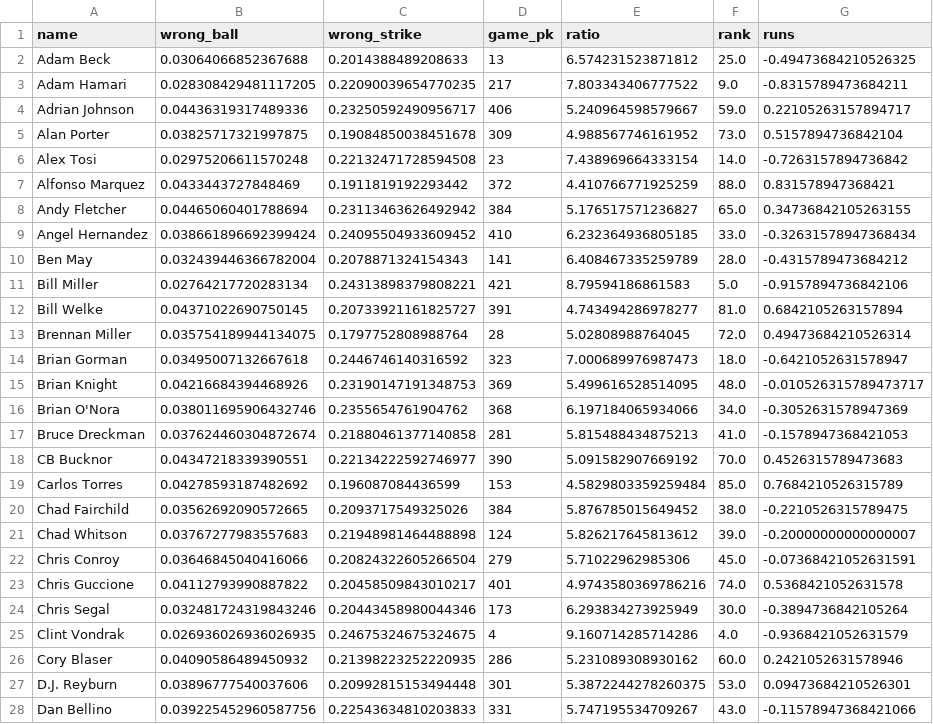
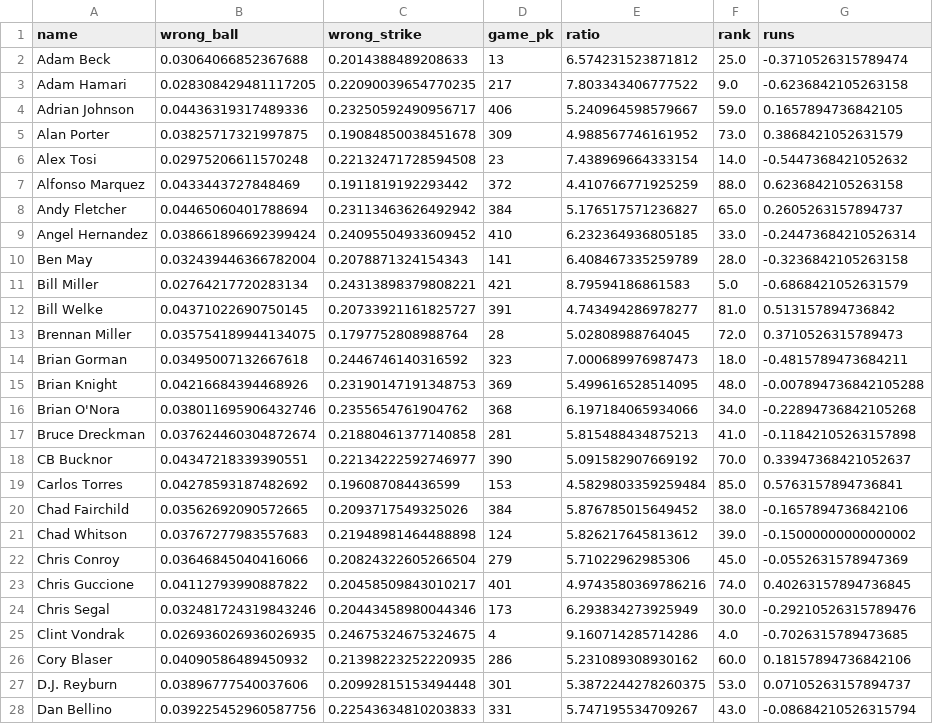
Before and after one commit to jefnic23/zell_baseball, a CSV file: app/data/umps.csv, drawn as a sheet; only a part is shown; the diff covers the shown part only.

```diff
--- a/app/data/umps.csv
+++ b/app/data/umps.csv
@@ -1,28 +1,28 @@
 name,wrong_ball,wrong_strike,game_pk,ratio,rank,runs
-Adam Beck,0.03064066852367688,0.2014388489208633,13,6.574231523871812,25.0,-0.49473684210526325
-Adam Hamari,0.028308429481117205,0.22090039654770235,217,7.803343406777522,9.0,-0.8315789473684211
-Adrian Johnson,0.04436319317489336,0.23250592490956717,406,5.240964598579667,59.0,0.22105263157894717
-Alan Porter,0.03825717321997875,0.19084850038451678,309,4.988567746161952,73.0,0.5157894736842104
-Alex Tosi,0.02975206611570248,0.22132471728594508,23,7.438969664333154,14.0,-0.7263157894736842
-Alfonso Marquez,0.0433443727848469,0.1911819192293442,372,4.410766771925259,88.0,0.831578947368421
-Andy Fletcher,0.04465060401788694,0.23113463626492942,384,5.176517571236827,65.0,0.34736842105263155
-Angel Hernandez,0.038661896692399424,0.24095504933609452,410,6.232364936805185,33.0,-0.32631578947368434
-Ben May,0.032439446366782004,0.2078871324154343,141,6.408467335259789,28.0,-0.4315789473684212
-Bill Miller,0.02764217720283134,0.24313898379808221,421,8.79594186861583,5.0,-0.9157894736842106
-Bill Welke,0.04371022690750145,0.20733921161825727,391,4.743494286978277,81.0,0.6842105263157894
-Brennan Miller,0.035754189944134075,0.1797752808988764,28,5.02808988764045,72.0,0.49473684210526314
-Brian Gorman,0.03495007132667618,0.2446746140316592,323,7.000689976987473,18.0,-0.6421052631578947
-Brian Knight,0.04216684394468926,0.23190147191348753,369,5.499616528514095,48.0,-0.010526315789473717
-Brian O'Nora,0.038011695906432746,0.2355654761904762,368,6.197184065934066,34.0,-0.3052631578947369
-Bruce Dreckman,0.037624460304872674,0.21880461377140858,281,5.815488434875213,41.0,-0.1578947368421053
-CB Bucknor,0.04347218339390551,0.22134222592746977,390,5.091582907669192,70.0,0.4526315789473683
-Carlos Torres,0.04278593187482692,0.196087084436599,153,4.5829803359259484,85.0,0.7684210526315789
-Chad Fairchild,0.03562692090572665,0.2093717549325026,384,5.876785015649452,38.0,-0.2210526315789475
-Chad Whitson,0.03767277983557683,0.21948981464488898,124,5.826217645813612,39.0,-0.20000000000000007
-Chris Conroy,0.03646845040416066,0.20824322605266504,279,5.71022962985306,45.0,-0.07368421052631591
-Chris Guccione,0.04112793990887822,0.20458509843010217,401,4.9743580369786216,74.0,0.5368421052631578
-Chris Segal,0.032481724319843246,0.20443458980044346,173,6.293834273925949,30.0,-0.3894736842105264
-Clint Vondrak,0.026936026936026935,0.24675324675324675,4,9.160714285714286,4.0,-0.9368421052631579
-Cory Blaser,0.04090586489450932,0.21398223252220935,286,5.231089308930162,60.0,0.2421052631578946
-D.J. Reyburn,0.03896777540037606,0.20992815153494448,301,5.3872244278260375,53.0,0.09473684210526301
-Dan Bellino,0.039225452960587756,0.22543634810203833,331,5.747195534709267,43.0,-0.11578947368421066
+Adam Beck,0.03064066852367688,0.2014388489208633,13,6.574231523871812,25.0,-0.3710526315789474
+Adam Hamari,0.028308429481117205,0.22090039654770235,217,7.803343406777522,9.0,-0.6236842105263158
+Adrian Johnson,0.04436319317489336,0.23250592490956717,406,5.240964598579667,59.0,0.1657894736842105
+Alan Porter,0.03825717321997875,0.19084850038451678,309,4.988567746161952,73.0,0.3868421052631579
+Alex Tosi,0.02975206611570248,0.22132471728594508,23,7.438969664333154,14.0,-0.5447368421052632
+Alfonso Marquez,0.0433443727848469,0.1911819192293442,372,4.410766771925259,88.0,0.6236842105263158
+Andy Fletcher,0.04465060401788694,0.23113463626492942,384,5.176517571236827,65.0,0.2605263157894737
+Angel Hernandez,0.038661896692399424,0.24095504933609452,410,6.232364936805185,33.0,-0.24473684210526314
+Ben May,0.032439446366782004,0.2078871324154343,141,6.408467335259789,28.0,-0.3236842105263158
+Bill Miller,0.02764217720283134,0.24313898379808221,421,8.79594186861583,5.0,-0.6868421052631579
+Bill Welke,0.04371022690750145,0.20733921161825727,391,4.743494286978277,81.0,0.513157894736842
+Brennan Miller,0.035754189944134075,0.1797752808988764,28,5.02808988764045,72.0,0.3710526315789473
+Brian Gorman,0.03495007132667618,0.2446746140316592,323,7.000689976987473,18.0,-0.4815789473684211
+Brian Knight,0.04216684394468926,0.23190147191348753,369,5.499616528514095,48.0,-0.007894736842105288
+Brian O'Nora,0.038011695906432746,0.2355654761904762,368,6.197184065934066,34.0,-0.22894736842105268
+Bruce Dreckman,0.037624460304872674,0.21880461377140858,281,5.815488434875213,41.0,-0.11842105263157898
+CB Bucknor,0.04347218339390551,0.22134222592746977,390,5.091582907669192,70.0,0.33947368421052637
+Carlos Torres,0.04278593187482692,0.196087084436599,153,4.5829803359259484,85.0,0.5763157894736841
+Chad Fairchild,0.03562692090572665,0.2093717549325026,384,5.876785015649452,38.0,-0.1657894736842106
+Chad Whitson,0.03767277983557683,0.21948981464488898,124,5.826217645813612,39.0,-0.15000000000000002
+Chris Conroy,0.03646845040416066,0.20824322605266504,279,5.71022962985306,45.0,-0.0552631578947369
+Chris Guccione,0.04112793990887822,0.20458509843010217,401,4.9743580369786216,74.0,0.40263157894736845
+Chris Segal,0.032481724319843246,0.20443458980044346,173,6.293834273925949,30.0,-0.29210526315789476
+Clint Vondrak,0.026936026936026935,0.24675324675324675,4,9.160714285714286,4.0,-0.7026315789473685
+Cory Blaser,0.04090586489450932,0.21398223252220935,286,5.231089308930162,60.0,0.18157894736842106
+D.J. Reyburn,0.03896777540037606,0.20992815153494448,301,5.3872244278260375,53.0,0.07105263157894737
+Dan Bellino,0.039225452960587756,0.22543634810203833,331,5.747195534709267,43.0,-0.08684210526315794
```
Also changed, not shown: 69 edited cells elsewhere in this file, app/data/parks.csv, 3 other files.
